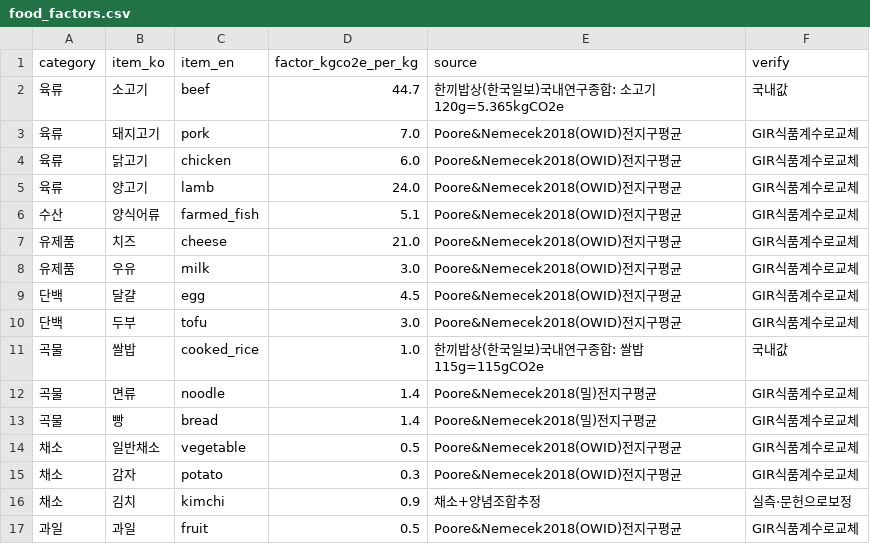
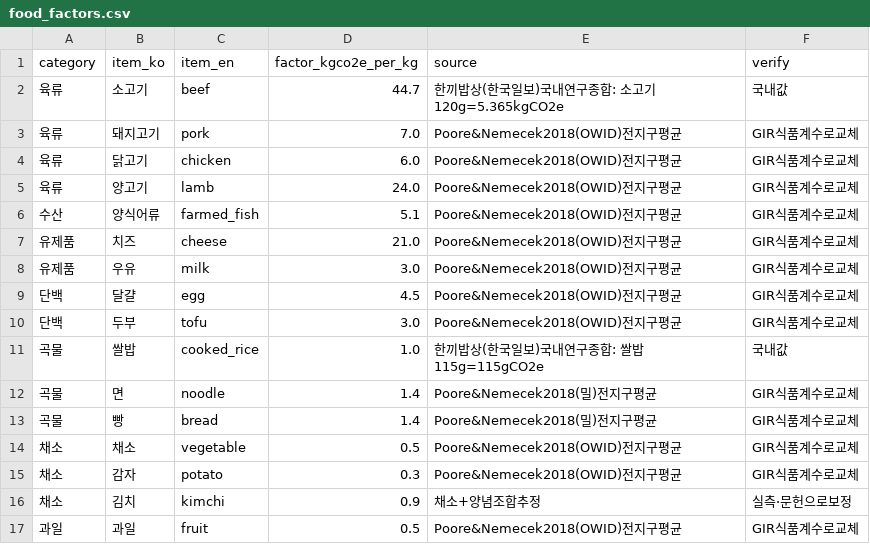
Before and after one commit to Imtylerrrrrr/Terra, a CSV file: terra_ai/data/food_factors.csv, drawn as a sheet.

```diff
--- a/terra_ai/data/food_factors.csv
+++ b/terra_ai/data/food_factors.csv
@@ -11,5 +11,5 @@ category,item_ko,item_en,factor_kgco2e_per_kg,source,verify
 곡물,쌀밥,cooked_rice,1.0,한끼밥상(한국일보)국내연구종합: 쌀밥115g=115gCO2e,국내값
-곡물,면류,noodle,1.4,Poore&Nemecek2018(밀)전지구평균,GIR식품계수로교체
+곡물,면,noodle,1.4,Poore&Nemecek2018(밀)전지구평균,GIR식품계수로교체
 곡물,빵,bread,1.4,Poore&Nemecek2018(밀)전지구평균,GIR식품계수로교체
-채소,일반채소,vegetable,0.5,Poore&Nemecek2018(OWID)전지구평균,GIR식품계수로교체
+채소,채소,vegetable,0.5,Poore&Nemecek2018(OWID)전지구평균,GIR식품계수로교체
 채소,감자,potato,0.3,Poore&Nemecek2018(OWID)전지구평균,GIR식품계수로교체
```
Also changed, not shown: terra_ai/data/menu_recipes.csv, 2 other files.
